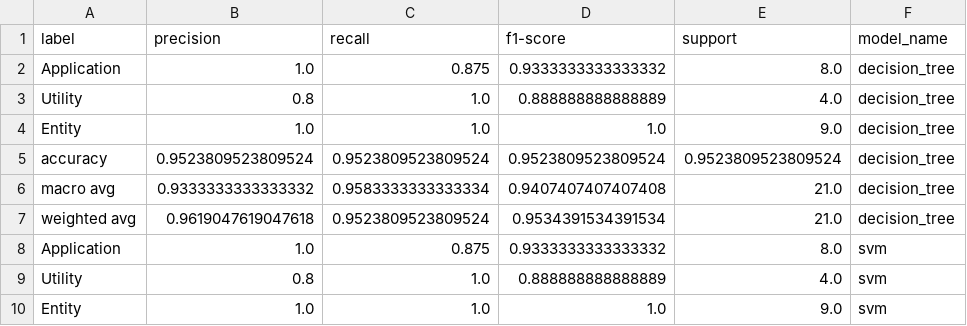
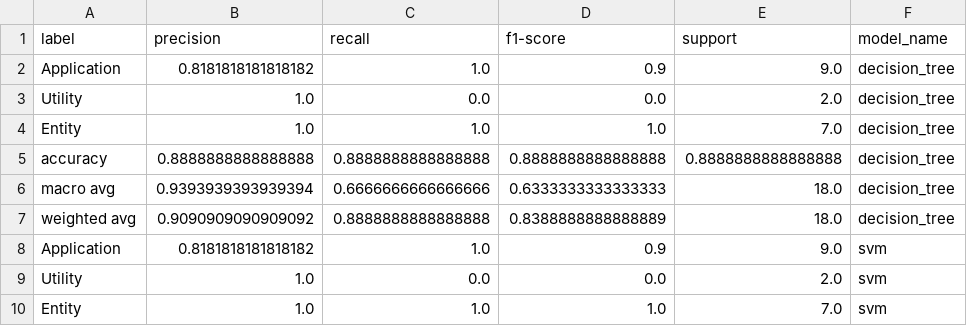
Before and after one commit to pobeaulieu/MicroserviceML, a CSV file: generated_data/visualization/classification_reports_codebert.csv, drawn as a sheet; only a part is shown; the diff covers the shown part only.

```diff
--- a/generated_data/visualization/classification_reports_codebert.csv
+++ b/generated_data/visualization/classification_reports_codebert.csv
@@ -1,10 +1,10 @@
 label,precision,recall,f1-score,support,model_name
-Application,1.0,0.875,0.9333333333333332,8.0,decision_tree
-Utility,0.8,1.0,0.888888888888889,4.0,decision_tree
-Entity,1.0,1.0,1.0,9.0,decision_tree
-accuracy,0.9523809523809524,0.9523809523809524,0.9523809523809524,0.9523809523809524,decision_tree
-macro avg,0.9333333333333332,0.9583333333333334,0.9407407407407408,21.0,decision_tree
-weighted avg,0.9619047619047618,0.9523809523809524,0.9534391534391534,21.0,decision_tree
-Application,1.0,0.875,0.9333333333333332,8.0,svm
-Utility,0.8,1.0,0.888888888888889,4.0,svm
-Entity,1.0,1.0,1.0,9.0,svm
+Application,0.8181818181818182,1.0,0.9,9.0,decision_tree
+Utility,1.0,0.0,0.0,2.0,decision_tree
+Entity,1.0,1.0,1.0,7.0,decision_tree
+accuracy,0.8888888888888888,0.8888888888888888,0.8888888888888888,0.8888888888888888,decision_tree
+macro avg,0.9393939393939394,0.6666666666666666,0.6333333333333333,18.0,decision_tree
+weighted avg,0.9090909090909092,0.8888888888888888,0.8388888888888889,18.0,decision_tree
+Application,0.8181818181818182,1.0,0.9,9.0,svm
+Utility,1.0,0.0,0.0,2.0,svm
+Entity,1.0,1.0,1.0,7.0,svm
```
Also changed, not shown: 98 edited cells elsewhere in this file, 3 other files.
